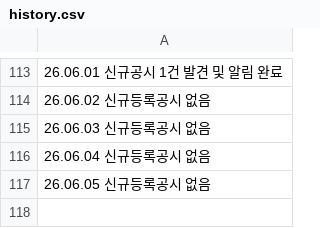
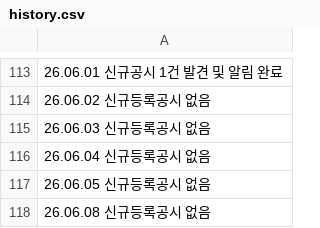
Before and after one commit to ian939/Dart-api-connect, a CSV file: history.csv, drawn as a sheet; only a part is shown, gaps mark what is left out; the diff names each change by its address in the sheet, - before the commit and + after, or states it on an @@ line.

```diff
--- a/history.csv
+++ b/history.csv
+row 118: 26.06.08 신규등록공시 없음
```
